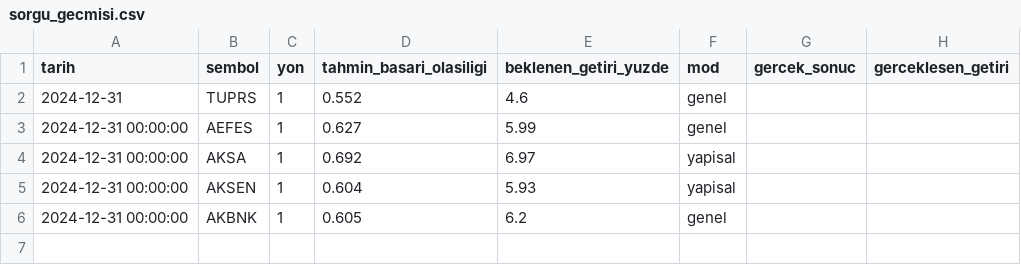
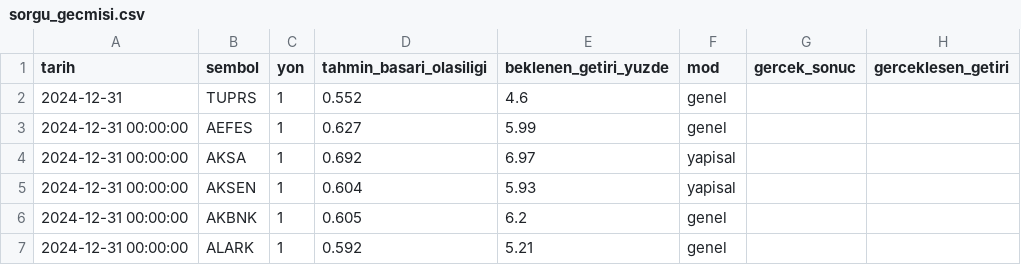
Before and after one commit to sifirdanbine01-commits/bist100-ai-tahmin, a CSV file: sorgu_gecmisi.csv, drawn as a sheet; the diff names each change by its address in the sheet, - before the commit and + after, or states it on an @@ line.

```diff
--- a/sorgu_gecmisi.csv
+++ b/sorgu_gecmisi.csv
+row 7: 2024-12-31 00:00:00 | ALARK | 1 | 0.592 | 5.21 | genel
```
